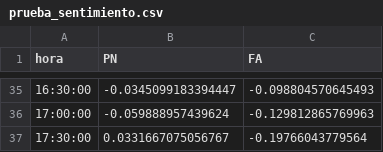
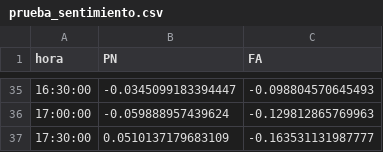
Before and after one commit to verdierdiego/analisis-sentimientos, a CSV file: balotaje/Actualizacion_Graficos/prueba_sentimiento.csv, drawn as a sheet; only a part is shown, gaps mark what is left out.

Commit message:
hora actualizada 17:44:38

```diff
--- a/balotaje/Actualizacion_Graficos/prueba_sentimiento.csv
+++ b/balotaje/Actualizacion_Graficos/prueba_sentimiento.csv
@@ -36,2 +36,2 @@ hora,PN,FA
 17:00:00,-0.059888957439624,-0.129812865769963
-17:30:00,0.0331667075056767,-0.19766043779564
+17:30:00,0.0510137179683109,-0.163531131987777
```
Also changed, not shown: balotaje/Actualizacion_Graficos/PRUEBA1.CSV, balotaje/Actualizacion_Graficos/hashtags_balotaje.csv, 8 other files.
